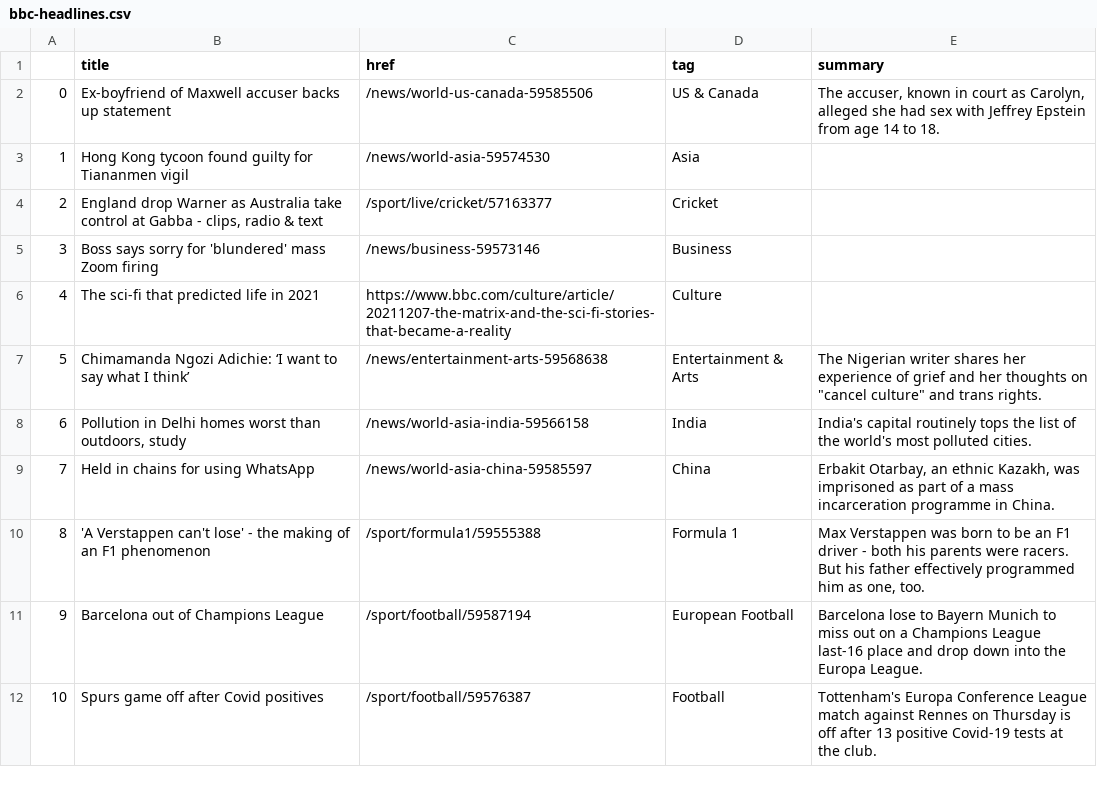
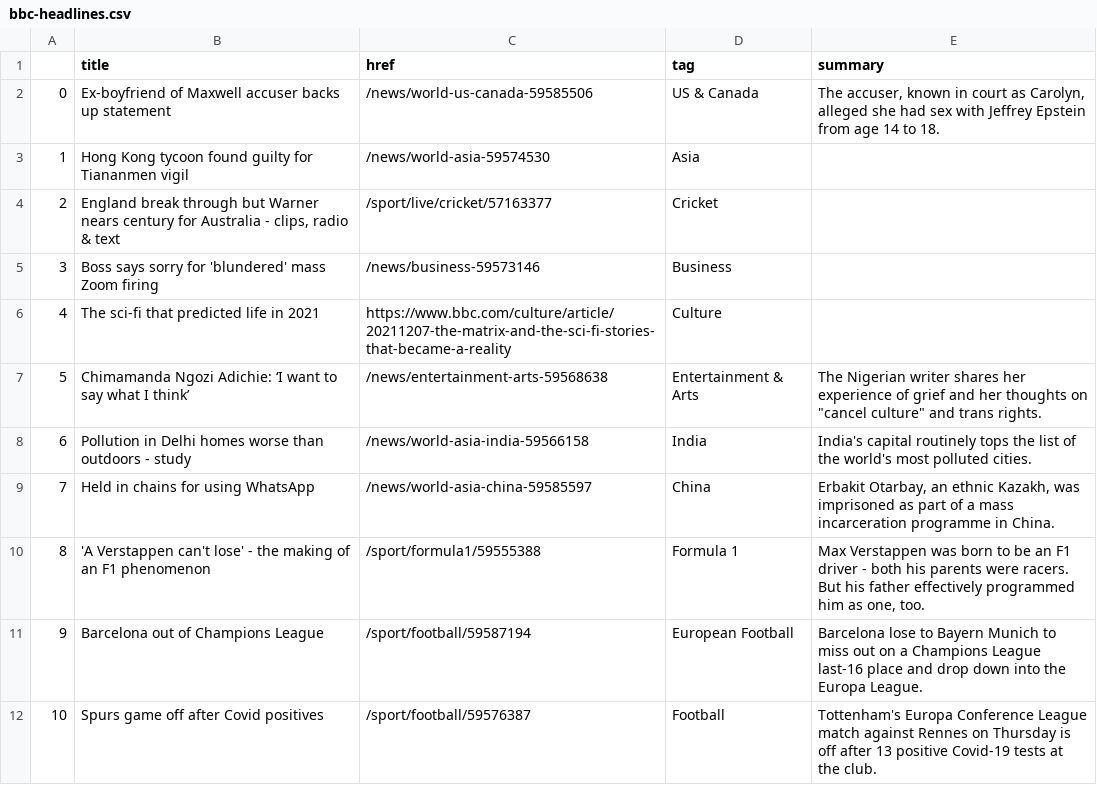
Before and after one commit to joaquin-rosado/automatic-scraper, a CSV file: bbc-headlines.csv, drawn as a sheet; only a part is shown.

```diff
--- a/bbc-headlines.csv
+++ b/bbc-headlines.csv
@@ -3,3 +3,3 @@
 1,Hong Kong tycoon found guilty for Tiananmen vigil,/news/world-asia-59574530,Asia,
-2,"England drop Warner as Australia take control at Gabba - clips, radio & text",/sport/live/cricket/57163377,Cricket,
+2,"England break through but Warner nears century for Australia - clips, radio & text",/sport/live/cricket/57163377,Cricket,
 3,Boss says sorry for 'blundered' mass Zoom firing,/news/business-59573146,Business,
@@ -7,3 +7,3 @@
 5,Chimamanda Ngozi Adichie: ‘I want to say what I think’,/news/entertainment-arts-59568638,Entertainment & Arts,"The Nigerian writer shares her experience of grief and her thoughts on ""cancel culture"" and trans rights."
-6,"Pollution in Delhi homes worst than outdoors, study",/news/world-asia-india-59566158,India,India's capital routinely tops the list of the world's most polluted cities.
+6,Pollution in Delhi homes worse than outdoors - study,/news/world-asia-india-59566158,India,India's capital routinely tops the list of the world's most polluted cities.
 7,Held in chains for using WhatsApp,/news/world-asia-china-59585597,China,"Erbakit Otarbay, an ethnic Kazakh, was imprisoned as part of a mass incarceration programme in China."
```
